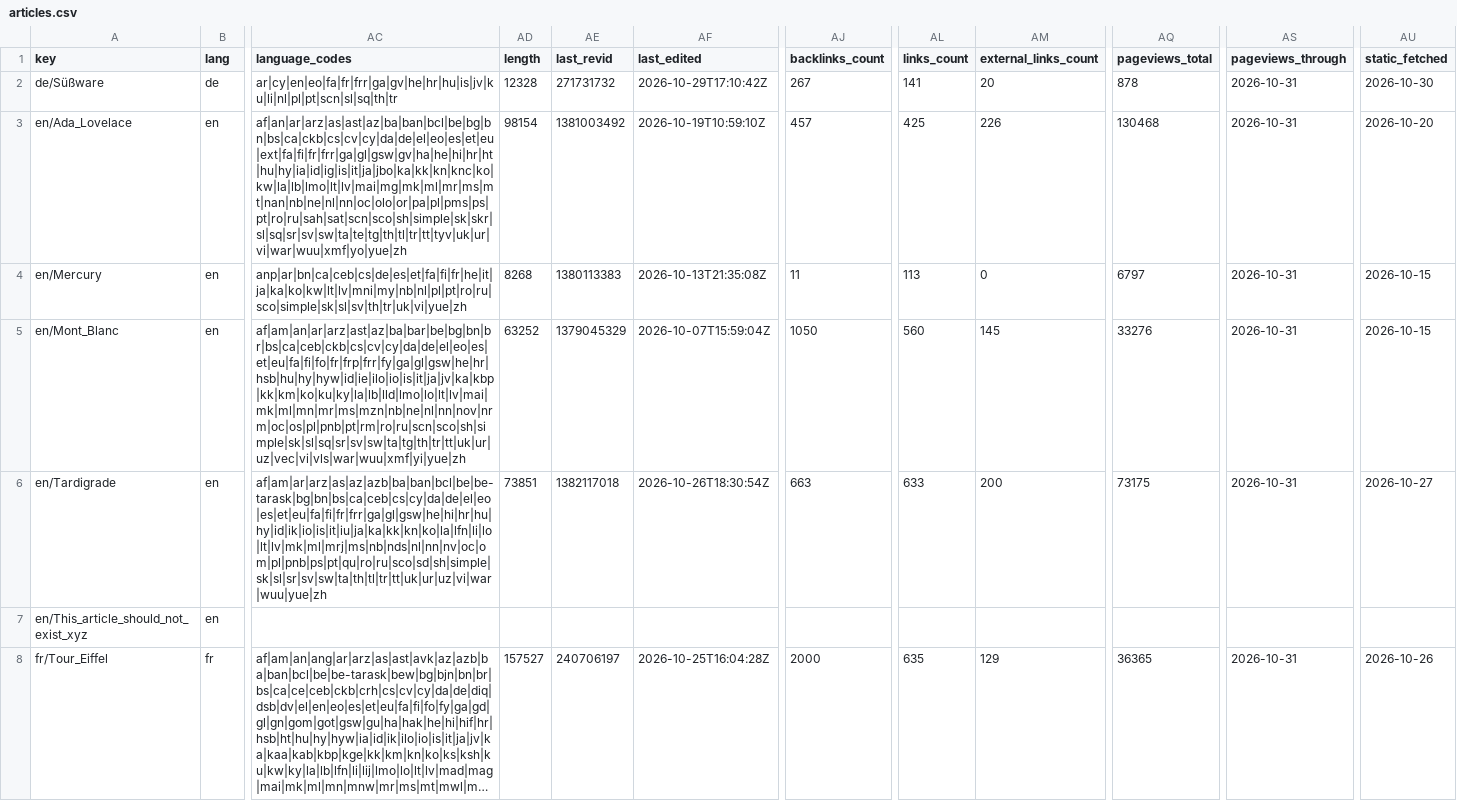
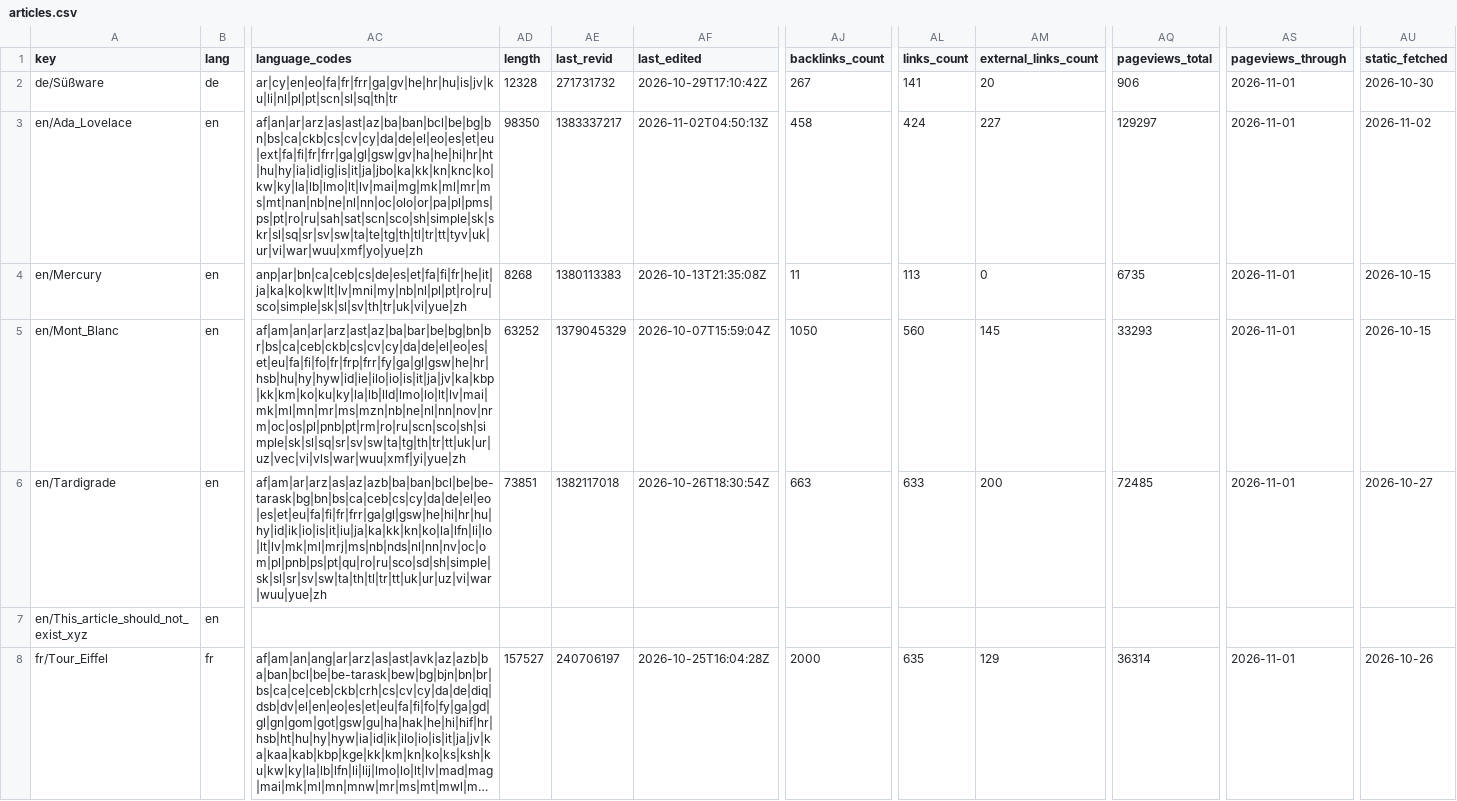
Before and after one commit to jubilancy/wikipedia-viewer, a CSV file: data/articles.csv, drawn as a sheet; only a part is shown, gaps mark what is left out; long unchanged cells end in …; the diff names each change by its address in the sheet, - before the commit and + after, or states it on an @@ line.

```diff
--- a/data/articles.csv
+++ b/data/articles.csv
-AQ2 (pageviews_total): 878
+AQ2 (pageviews_total): 906
-AS2:AS6 (pageviews_through): 2026-10-31
+AS2:AS6 (pageviews_through): 2026-11-01
-AC3 (language_codes): af|an|ar|arz|as|ast|az|ba|ban|bcl|be|bg|bn|bs|ca|ckb|cs|cv|cy|da|de|el|eo|es|et|eu|ext|fa|fi|fr|frr|ga|gl|gsw|gv|ha|he|hi|hr|ht|hu|hy|ia|id|ig|is|it|ja|jbo|ka|kk|kn|knc|ko|kw|la|lb|lmo|lt|lv|mai|mg|mk|ml|mr|ms|mt|nan|nb|ne|nl|nn|oc|olo|or|pa|pl|pms|ps|pt|ro|ru|sah|sat|scn|sco|sh|simple|sk|skr|sl|sq|sr|sv|sw|ta|te|tg|th|tl|tr|tt|tyv|uk|ur|vi|war|wuu|xmf|yo|yue|zh
+AC3 (language_codes): af|an|ar|arz|as|ast|az|ba|ban|bcl|be|bg|bn|bs|ca|ckb|cs|cv|cy|da|de|el|eo|es|et|eu|ext|fa|fi|fr|frr|ga|gl|gsw|gv|ha|he|hi|hr|ht|hu|hy|ia|id|ig|is|it|ja|jbo|ka|kk|kn|knc|ko|kw|ky|la|lb|lmo|lt|lv|mai|mg|mk|ml|mr|ms|mt|nan|nb|ne|nl|nn|oc|olo|or|pa|pl|pms|ps|pt|ro|ru|sah|sat|scn|sco|sh|simple|sk|skr|sl|sq|sr|sv|sw|ta|te|tg|th|tl|tr|tt|tyv|uk|ur|vi|war|wuu|xmf|yo|yue|zh
-AD3 (length): 98154
+AD3 (length): 98350
-AE3 (last_revid): 1381003492
+AE3 (last_revid): 1383337217
-AF3 (last_edited): 2026-10-19T10:59:10Z
+AF3 (last_edited): 2026-11-02T04:50:13Z
-AJ3 (backlinks_count): 457
+AJ3 (backlinks_count): 458
-AL3 (links_count): 425
+AL3 (links_count): 424
-AM3 (external_links_count): 226
+AM3 (external_links_count): 227
-AQ3 (pageviews_total): 130468
+AQ3 (pageviews_total): 129297
-AU3 (static_fetched): 2026-10-20
+AU3 (static_fetched): 2026-11-02
-AQ4 (pageviews_total): 6797
+AQ4 (pageviews_total): 6735
-AQ5 (pageviews_total): 33276
+AQ5 (pageviews_total): 33293
-AQ6 (pageviews_total): 73175
+AQ6 (pageviews_total): 72485
-AQ8 (pageviews_total): 36365
+AQ8 (pageviews_total): 36314
-AS8 (pageviews_through): 2026-10-31
+AS8 (pageviews_through): 2026-11-01
```
Also changed, not shown: 6 other files.
